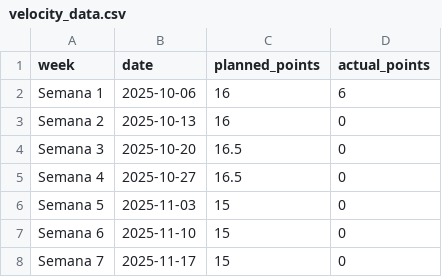
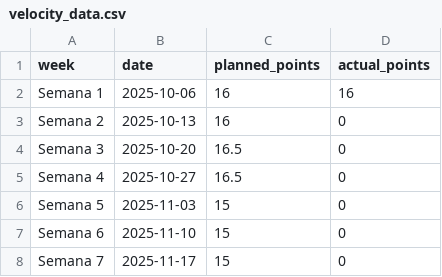
Before and after one commit to ncarvajalc/Proyecto-final-MISO-202520-G2, a CSV file: scripts-entregas/data/velocity_data.csv, drawn as a sheet.

Commit message:
feat: Update completed stories and velocity data for Semana 1

```diff
--- a/scripts-entregas/data/velocity_data.csv
+++ b/scripts-entregas/data/velocity_data.csv
@@ -1,3 +1,3 @@
 week,date,planned_points,actual_points
-Semana 1,2025-10-06,16,6
+Semana 1,2025-10-06,16,16
 Semana 2,2025-10-13,16,0
```
Also changed, not shown: 1 other file.
